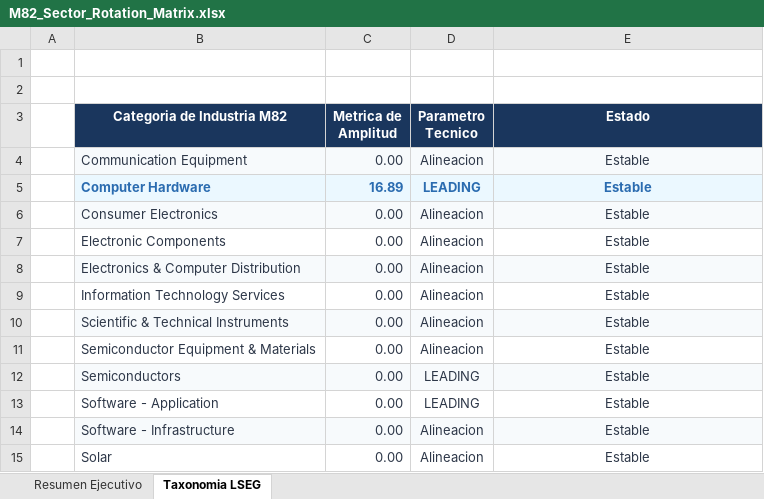
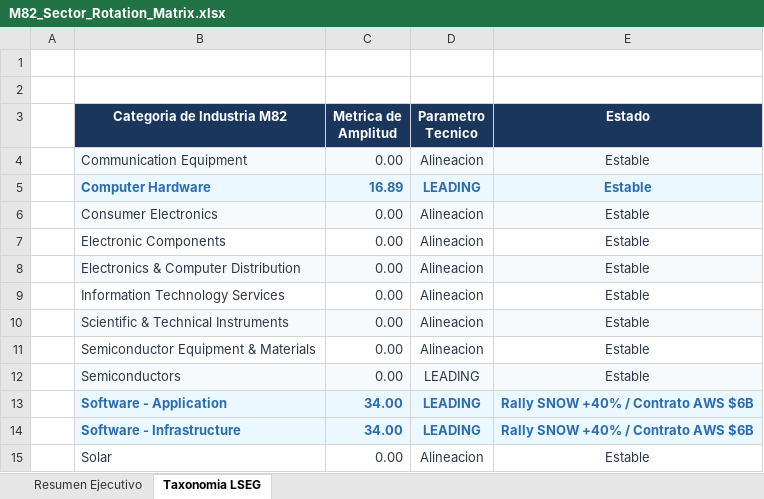
Before and after one commit to Juanmolina82/m82-macro-intelligence, an Excel workbook: M82_Sector_Rotation_Matrix.xlsx, sheet Taxonomia LSEG, drawn as a sheet; values as stored, in another font and other column widths than the file's, no borders; the diff names each change by its address in the sheet, - before the commit and + after, or states it on an @@ line.

Commit message:
Refactor: Integrate Snowflake Q1 growth analytics & AWS B partnership into LSEG Matrix

```diff
--- a/M82_Sector_Rotation_Matrix.xlsx (sheet Taxonomia LSEG)
+++ b/M82_Sector_Rotation_Matrix.xlsx (sheet Taxonomia LSEG)
-B13:E13 fill: none
+B13:E13 fill: #EBF8FF
@@ B13:E14 bold: off → on, text colour: #2D3748 → #2B6CB0 @@
-C13:C14 (Metrica de Amplitud): 0.00
+C13:C14 (Metrica de Amplitud): 34.00
-E13:E14 (Estado): Estable
+E13:E14 (Estado): Rally SNOW +40% / Contrato AWS $6B
-D14 (Parametro Tecnico): Alineacion
+D14 (Parametro Tecnico): LEADING
```
Also changed, not shown: 3 other files.
